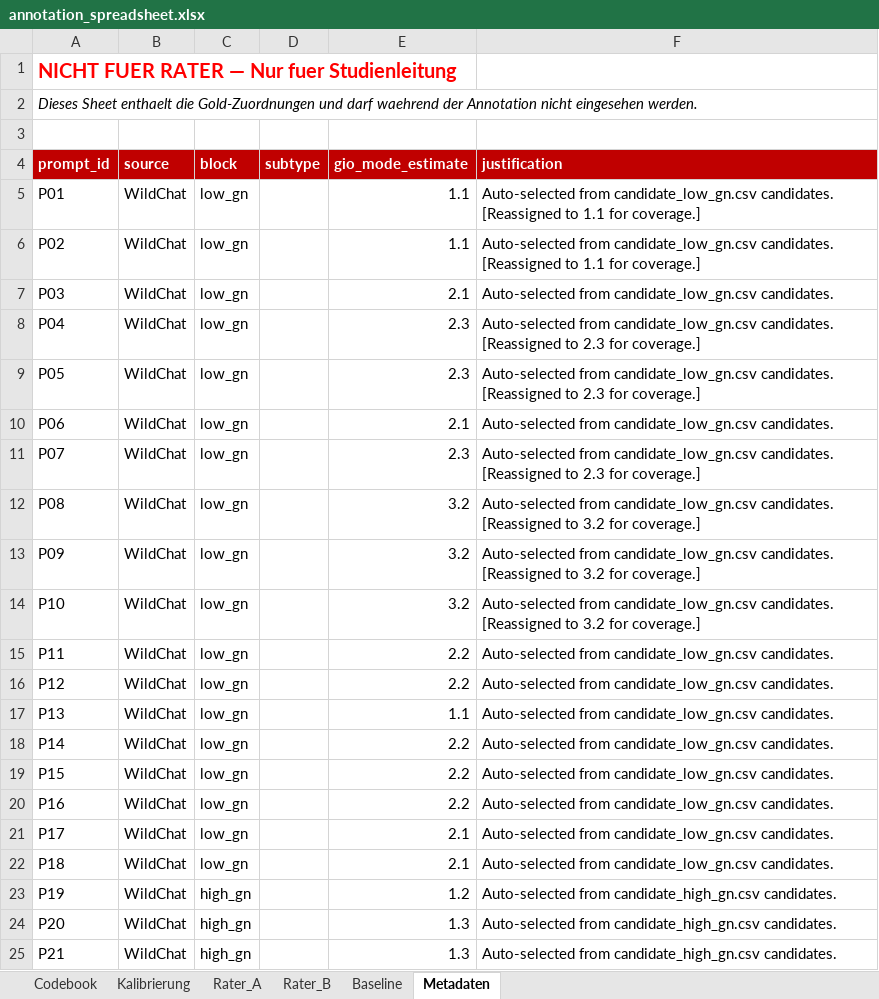
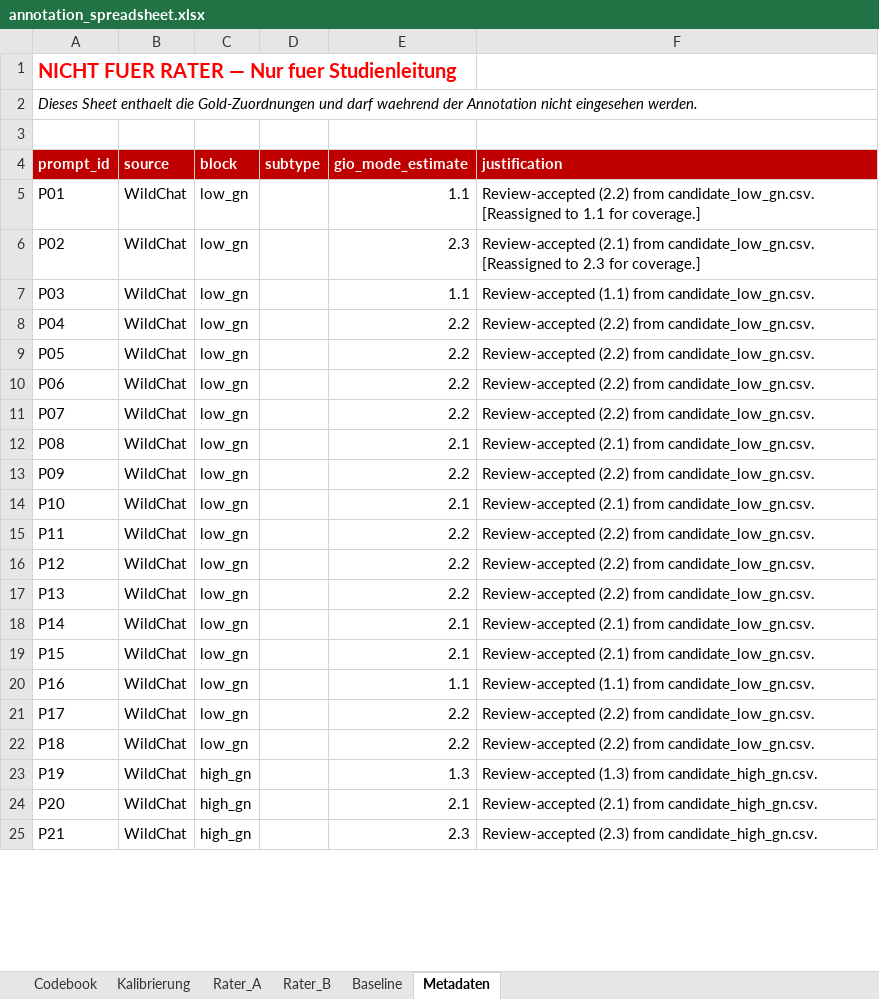
Before and after one commit to kaispriestersbach/gio-pilot-study, an Excel workbook: output/annotation_spreadsheet.xlsx, sheet Metadaten, drawn as a sheet; only a part is shown; values as stored, in another font and other column widths than the file's, no borders; the diff covers the shown part only; the diff names each change by its address in the sheet, - before the commit and + after, or states it on an @@ line.

```diff
--- a/output/annotation_spreadsheet.xlsx (sheet Metadaten)
+++ b/output/annotation_spreadsheet.xlsx (sheet Metadaten)
-F5 (justification): Auto-selected from candidate_low_gn.csv candidates. [Reassigned to…
+F5 (justification): Review-accepted (2.2) from candidate_low_gn.csv. [Reassigned to…
-E6 (gio_mode_estimate): 1.1
+E6 (gio_mode_estimate): 2.3
-F6 (justification): Auto-selected from candidate_low_gn.csv candidates. [Reassigned to 1.1 for coverage.]
+F6 (justification): Review-accepted (2.1) from candidate_low_gn.csv. [Reassigned to 2.3 for coverage.]
-E7 (gio_mode_estimate): 2.1
+E7 (gio_mode_estimate): 1.1
-F7 (justification): Auto-selected from candidate_low_gn.csv candidates.
+F7 (justification): Review-accepted (1.1) from candidate_low_gn.csv.
-E8:E9 (gio_mode_estimate): 2.3
+E8:E9 (gio_mode_estimate): 2.2
-F8:F9 (justification): Auto-selected from candidate_low_gn.csv candidates. [Reassigned to 2.3 for coverage.]
+F8:F9 (justification): Review-accepted (2.2) from candidate_low_gn.csv.
-E10 (gio_mode_estimate): 2.1
+E10 (gio_mode_estimate): 2.2
-F10 (justification): Auto-selected from candidate_low_gn.csv candidates.
+F10 (justification): Review-accepted (2.2) from candidate_low_gn.csv.
-E11 (gio_mode_estimate): 2.3
+E11 (gio_mode_estimate): 2.2
-F11 (justification): Auto-selected from candidate_low_gn.csv candidates. [Reassigned to 2.3 for coverage.]
+F11 (justification): Review-accepted (2.2) from candidate_low_gn.csv.
-E12 (gio_mode_estimate): 3.2
+E12 (gio_mode_estimate): 2.1
-F12 (justification): Auto-selected from candidate_low_gn.csv candidates. [Reassigned to 3.2 for coverage.]
+F12 (justification): Review-accepted (2.1) from candidate_low_gn.csv.
-E13 (gio_mode_estimate): 3.2
+E13 (gio_mode_estimate): 2.2
-F13 (justification): Auto-selected from candidate_low_gn.csv candidates. [Reassigned to 3.2 for coverage.]
+F13 (justification): Review-accepted (2.2) from candidate_low_gn.csv.
-E14 (gio_mode_estimate): 3.2
+E14 (gio_mode_estimate): 2.1
-F14 (justification): Auto-selected from candidate_low_gn.csv candidates. [Reassigned to 3.2 for coverage.]
+F14 (justification): Review-accepted (2.1) from candidate_low_gn.csv.
-F15:F17 (justification): Auto-selected from candidate_low_gn.csv candidates.
+F15:F17 (justification): Review-accepted (2.2) from candidate_low_gn.csv.
-E17 (gio_mode_estimate): 1.1
+E17 (gio_mode_estimate): 2.2
-E18:E19 (gio_mode_estimate): 2.2
+E18:E19 (gio_mode_estimate): 2.1
-F18:F19 (justification): Auto-selected from candidate_low_gn.csv candidates.
+F18:F19 (justification): Review-accepted (2.1) from candidate_low_gn.csv.
-E20 (gio_mode_estimate): 2.2
+E20 (gio_mode_estimate): 1.1
-F20 (justification): Auto-selected from candidate_low_gn.csv candidates.
+F20 (justification): Review-accepted (1.1) from candidate_low_gn.csv.
-E21:E22 (gio_mode_estimate): 2.1
+E21:E22 (gio_mode_estimate): 2.2
-F21:F22 (justification): Auto-selected from candidate_low_gn.csv candidates.
+F21:F22 (justification): Review-accepted (2.2) from candidate_low_gn.csv.
-E23 (gio_mode_estimate): 1.2
+E23 (gio_mode_estimate): 1.3
-F23 (justification): Auto-selected from candidate_high_gn.csv candidates.
+F23 (justification): Review-accepted (1.3) from candidate_high_gn.csv.
-E24 (gio_mode_estimate): 1.3
+E24 (gio_mode_estimate): 2.1
-F24 (justification): Auto-selected from candidate_high_gn.csv candidates.
+F24 (justification): Review-accepted (2.1) from candidate_high_gn.csv.
-E25 (gio_mode_estimate): 1.3
+E25 (gio_mode_estimate): 2.3
-F25 (justification): Auto-selected from candidate_high_gn.csv candidates.
+F25 (justification): Review-accepted (2.3) from candidate_high_gn.csv.
```
Also changed, not shown: 51 edited cells elsewhere in this sheet, sheet Rater_A, sheet Rater_B, sheet Baseline, sheet Kalibrierung, 4 other files.
